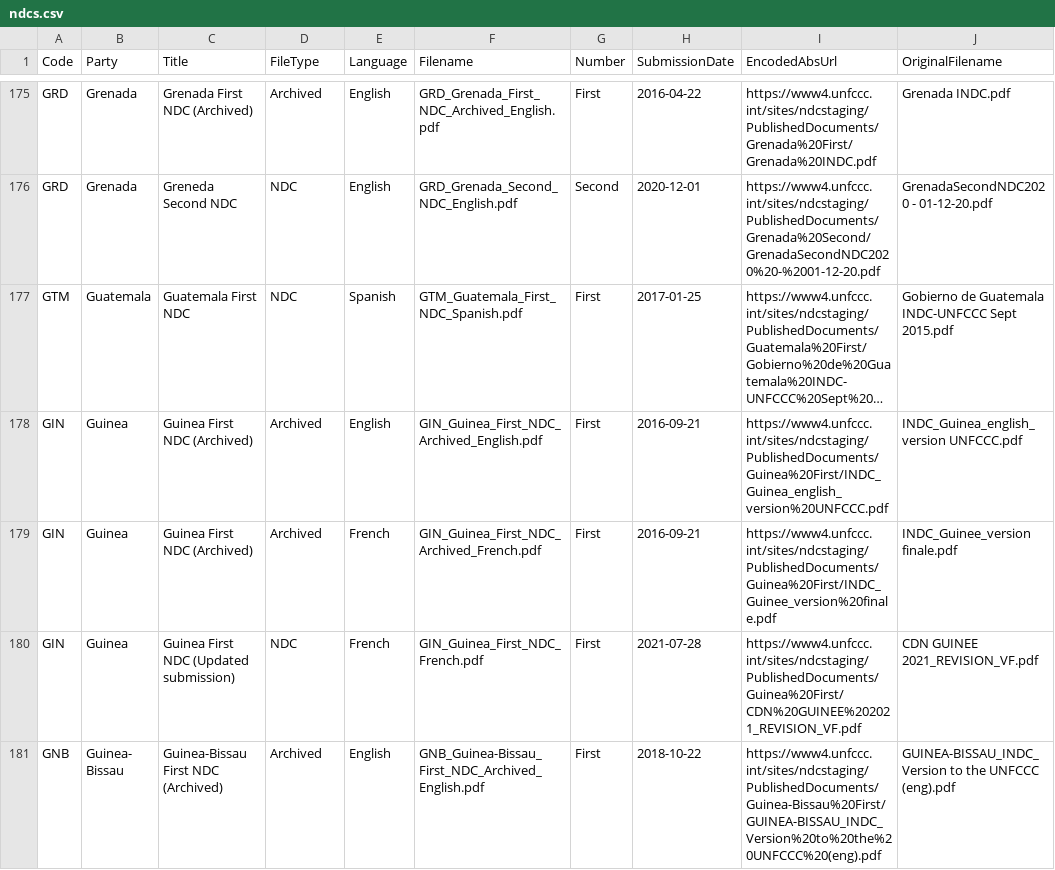
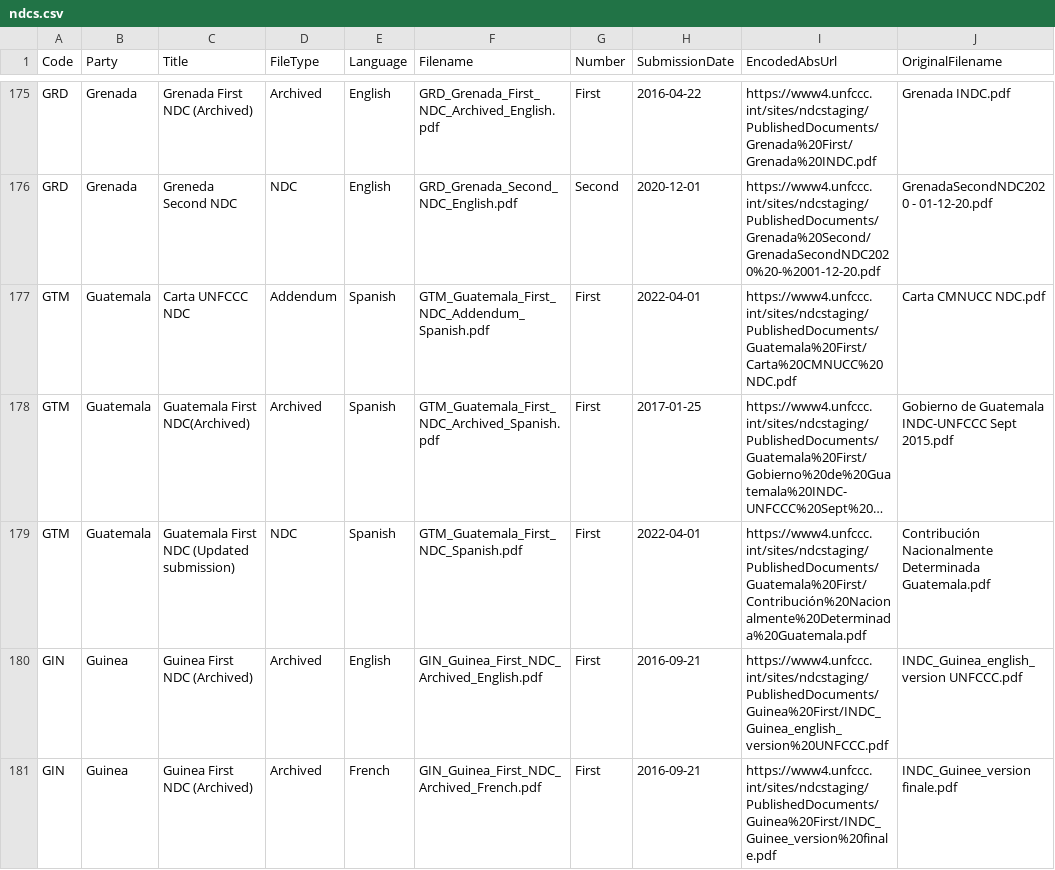
Before and after one commit to openclimatedata/ndcs, a CSV file: data/ndcs.csv, drawn as a sheet; only a part is shown, gaps mark what is left out; the shorter side is filled out with more unchanged rows; long unchanged cells end in …; addresses are those after the commit; the diff names each change by its address in the sheet, - before the commit and + after, or states it on an @@ line.

```diff
--- a/data/ndcs.csv
+++ b/data/ndcs.csv
+row 177: GTM | Guatemala | Carta UNFCCC NDC | Addendum | Spanish | GTM_Guatemala_First_NDC_Addendum_Spanish.pdf | First | 2022-04-01 | https://www4.unfccc.int/sites/ndcstaging/PublishedDocuments/Guatemala%20First/Carta%20CMNUCC%20NDC.pdf | Carta CMNUCC NDC.pdf
-C178 (Title): Guatemala First NDC
+C178 (Title): Guatemala First NDC(Archived)
-D178 (FileType): NDC
+D178 (FileType): Archived
-F178 (Filename): GTM_Guatemala_First_NDC_Spanish.pdf
+F178 (Filename): GTM_Guatemala_First_NDC_Archived_Spanish.pdf
+row 179: GTM | Guatemala | Guatemala First NDC (Updated submission) | NDC | Spanish | GTM_Guatemala_First_NDC_Spanish.pdf | First | 2022-04-01 | https://www4.unfccc.int/sites/ndcstaging/PublishedDocuments/Guatemala%20First/Contribución%20Nacionalmente%20Determinada%20Guatemala.pdf | Contribución Nacionalmente Determinada Guatemala.pdf
```
